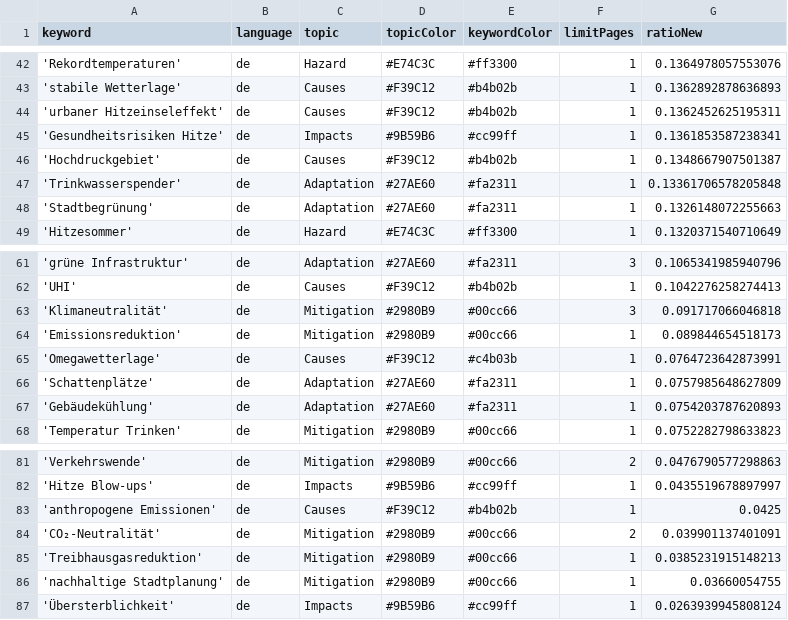
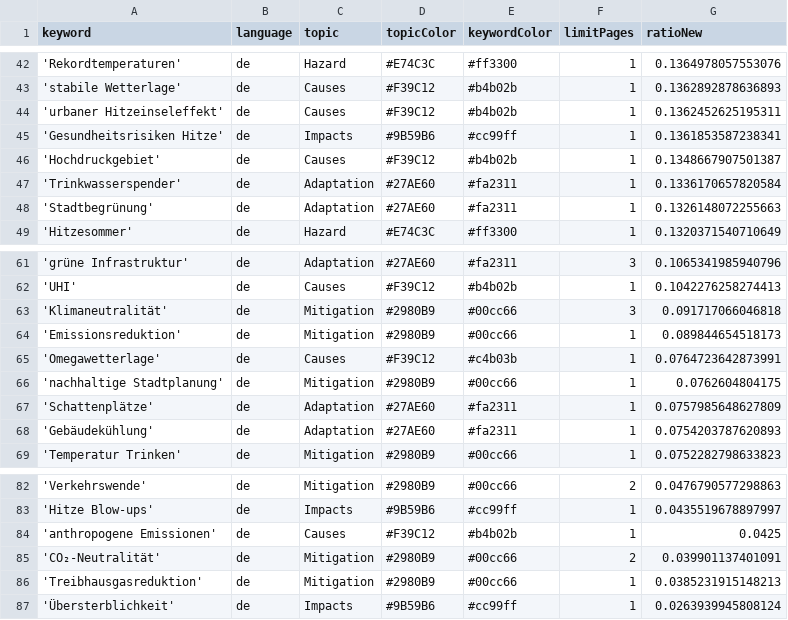
Before and after one commit to hannak555-news/heatIsComing, a CSV file: keywords.csv, drawn as a sheet; only a part is shown, gaps mark what is left out.

```diff
--- a/keywords.csv
+++ b/keywords.csv
@@ -46,3 +46,3 @@ keyword,language,topic,topicColor,keywordColor,limitPages,ratioNew
 'Hochdruckgebiet',de,Causes,#F39C12,#b4b02b,1,0.1348667907501387
-'Trinkwasserspender',de,Adaptation,#27AE60,#fa2311,1,0.13361706578205848
+'Trinkwasserspender',de,Adaptation,#27AE60,#fa2311,1,0.1336170657820584
 'Stadtbegrünung',de,Adaptation,#27AE60,#fa2311,1,0.1326148072255663
@@ -65,2 +65,3 @@ keyword,language,topic,topicColor,keywordColor,limitPages,ratioNew
 'Omegawetterlage',de,Causes,#F39C12,#c4b03b,1,0.0764723642873991
+'nachhaltige Stadtplanung',de,Mitigation,#2980B9,#00cc66,1,0.0762604804175
 'Schattenplätze',de,Adaptation,#27AE60,#fa2311,1,0.0757985648627809
@@ -85,3 +86,2 @@ keyword,language,topic,topicColor,keywordColor,limitPages,ratioNew
 'Treibhausgasreduktion',de,Mitigation,#2980B9,#00cc66,1,0.0385231915148213
-'nachhaltige Stadtplanung',de,Mitigation,#2980B9,#00cc66,1,0.03660054755
 'Übersterblichkeit',de,Impacts,#9B59B6,#cc99ff,1,0.0263939945808124
```
Also changed, not shown: csv/news_2026_05.csv.
